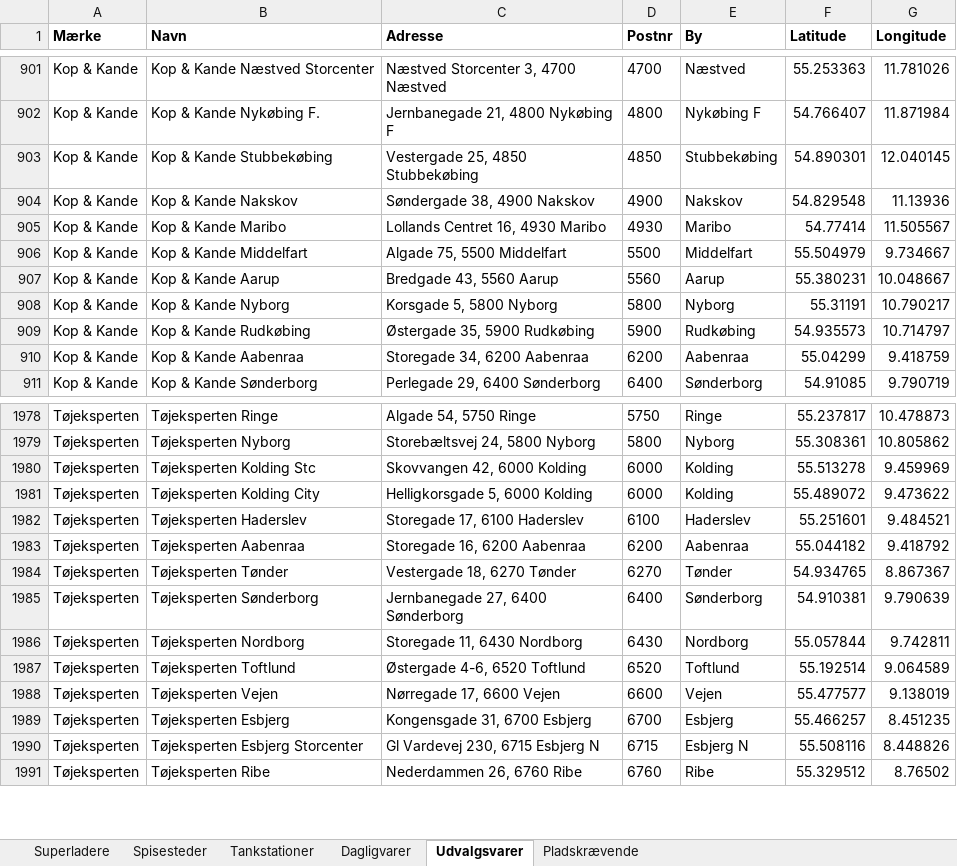
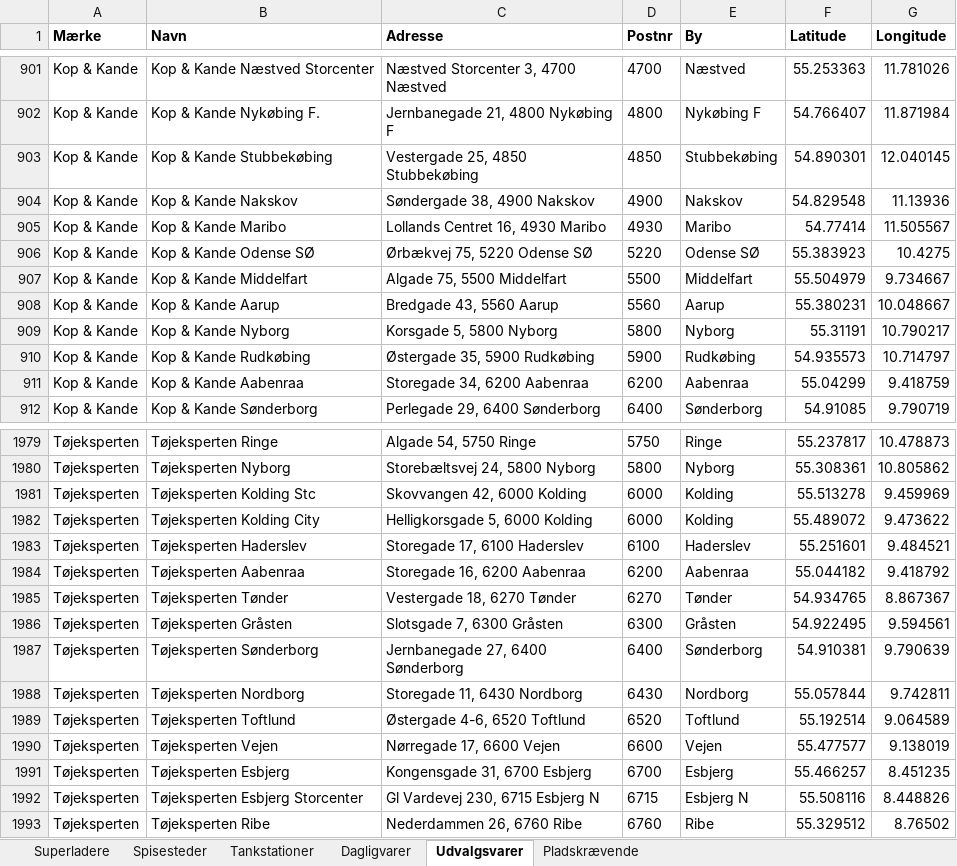
Before and after one commit to sfpkartago/retailkort, an Excel workbook: kaede_adresser.xlsx, sheet Udvalgsvarer, drawn as a sheet; only a part is shown, gaps mark what is left out; values as stored, in another font and other column widths than the file's, no borders; the diff names each change by its address in the sheet, - before the commit and + after, or states it on an @@ line.

```diff
--- a/kaede_adresser.xlsx (sheet Udvalgsvarer)
+++ b/kaede_adresser.xlsx (sheet Udvalgsvarer)
+row 906: Kop & Kande | Kop & Kande Odense SØ | Ørbækvej 75, 5220 Odense SØ | 5220 | Odense SØ | 55.383923 | 10.4275
+row 1986: Tøjeksperten | Tøjeksperten Gråsten | Slotsgade 7, 6300 Gråsten | 6300 | Gråsten | 54.922495 | 9.594561
```
Also changed, not shown: sheet Pladskrævende, sheet Superladere, sheet Tankstationer, sheet Dagligvarer, 11 other files.
